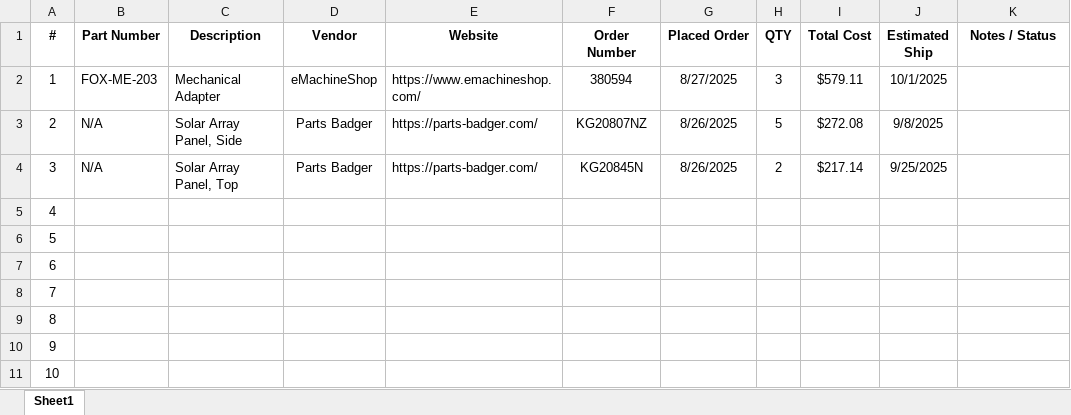
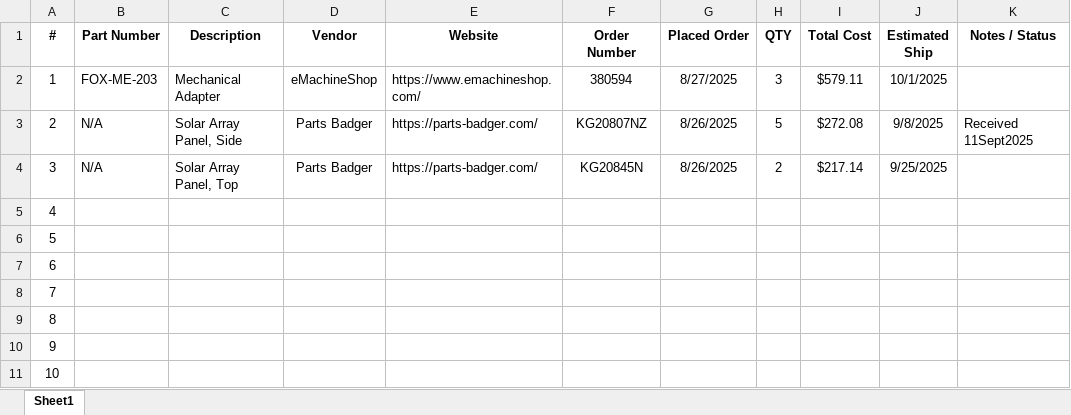
Before and after one commit to AMSAT-NA/fox-plus, an Excel workbook: mechanical/Fabrication/FoxPlusFabricationTracker.xlsx, sheet Sheet1, drawn as a sheet; values as stored, in another font and other column widths than the file's, no borders; the diff names each change by its address in the sheet, - before the commit and + after, or states it on an @@ line.

Commit message:
Update FoxPlusFabricationTracker.xlsx

```diff
--- a/mechanical/Fabrication/FoxPlusFabricationTracker.xlsx (sheet Sheet1)
+++ b/mechanical/Fabrication/FoxPlusFabricationTracker.xlsx (sheet Sheet1)
-K3 (Notes / Status): (empty)
+K3 (Notes / Status): Received 11Sept2025
```
